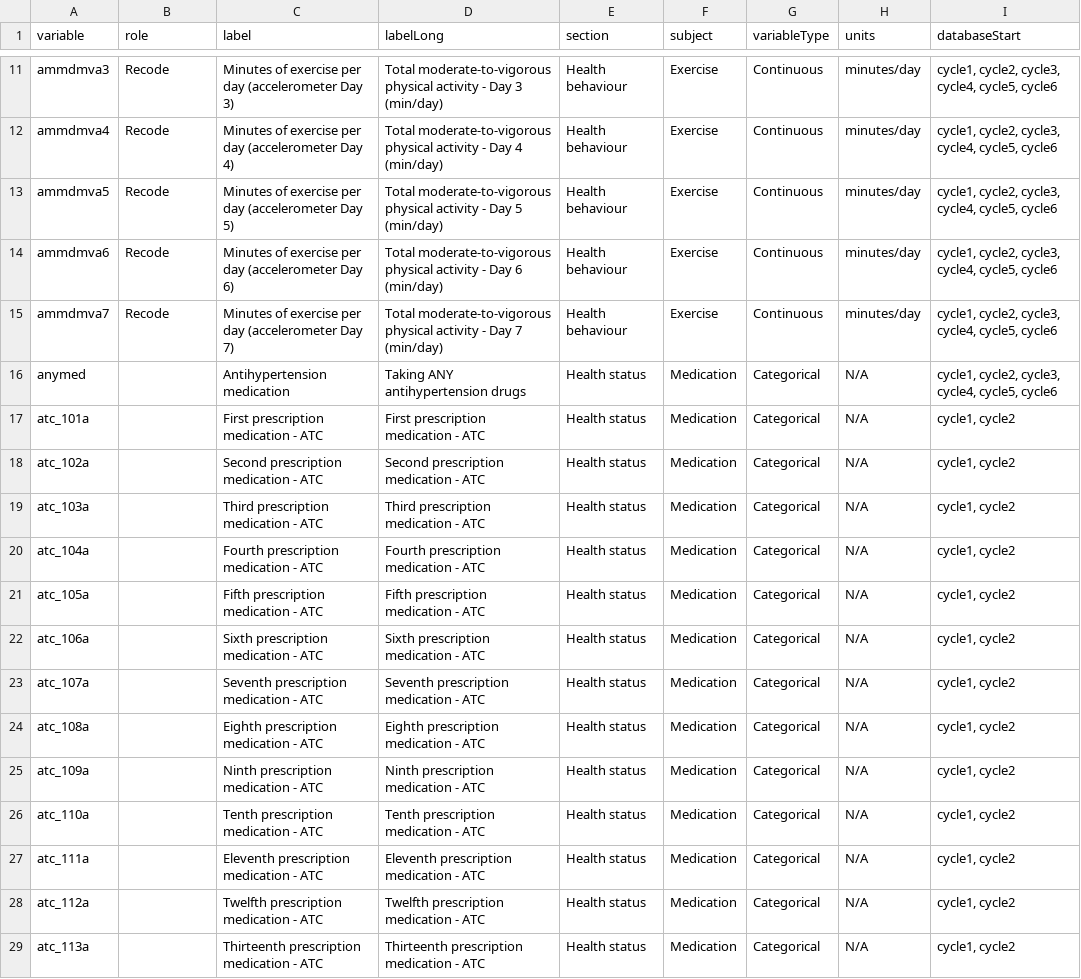
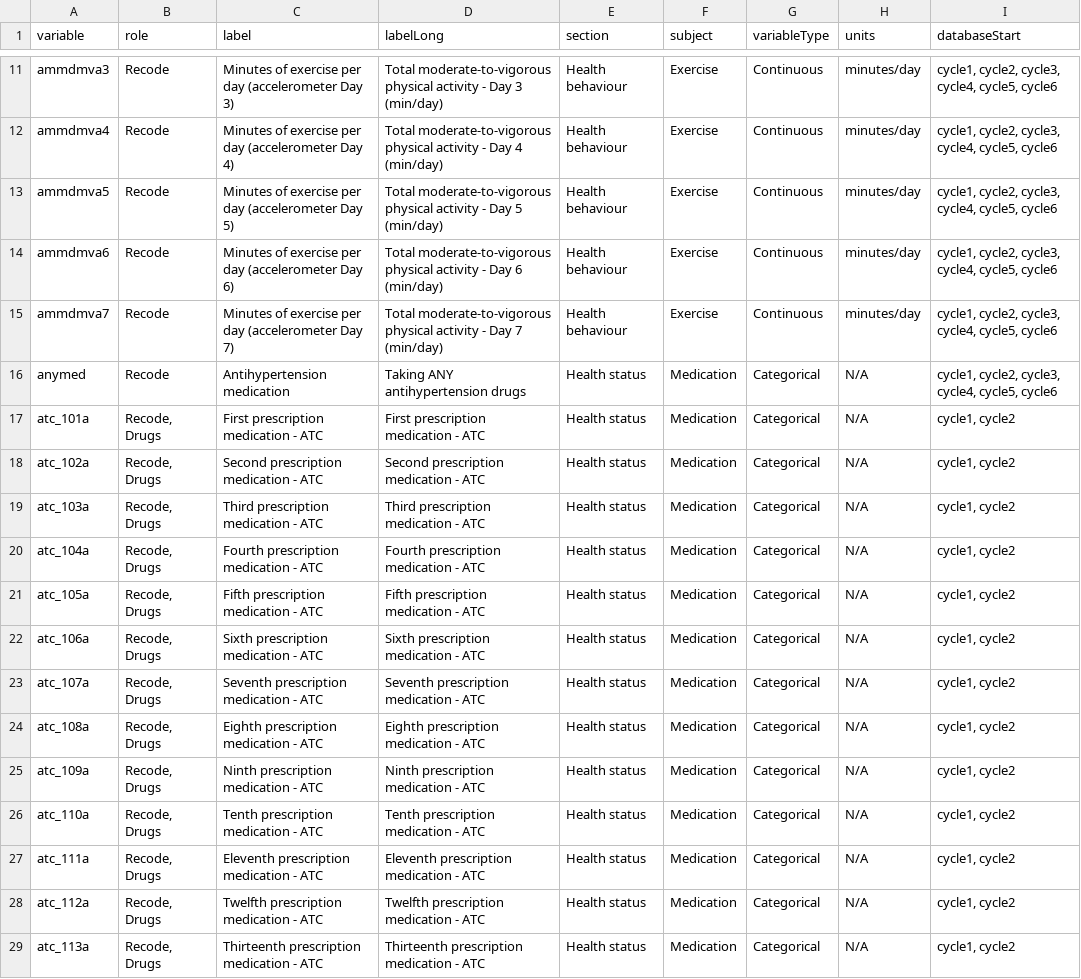
Before and after one commit to Big-Life-Lab/htnport, a CSV file: worksheets/variables.csv, drawn as a sheet; only a part is shown, gaps mark what is left out; the diff covers the shown part only; the diff names each change by its address in the sheet, - before the commit and + after, or states it on an @@ line.

```diff
--- a/worksheets/variables.csv
+++ b/worksheets/variables.csv
-B16 (role): (empty)
+B16 (role): Recode
-B17:B29 (role): (empty)
+B17:B29 (role): Recode, Drugs
```
Also changed, not shown: 77 edited cells elsewhere in this file, worksheets/variable-details.csv, 5 other files.
